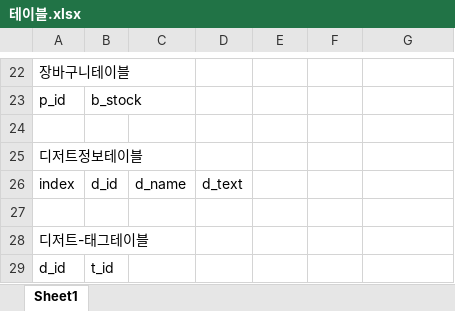
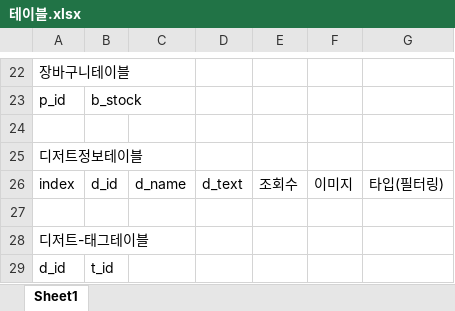
Before and after one commit to Chan242/K_dessert, an Excel workbook: 3_작업영역/0_테이블/테이블.xlsx, sheet Sheet1, drawn as a sheet; only a part is shown, gaps mark what is left out; values as stored, in another font and other column widths than the file's, no borders; the diff names each change by its address in the sheet, - before the commit and + after, or states it on an @@ line.

Commit message:
2025/02/17 테이블작업-디저트정보테이블 업데이트

```diff
--- a/3_작업영역/0_테이블/테이블.xlsx (sheet Sheet1)
+++ b/3_작업영역/0_테이블/테이블.xlsx (sheet Sheet1)
-E26: (empty)
+E26: 조회수
-F26: (empty)
+F26: 이미지
-G26: (empty)
+G26: 타입(필터링)
```
